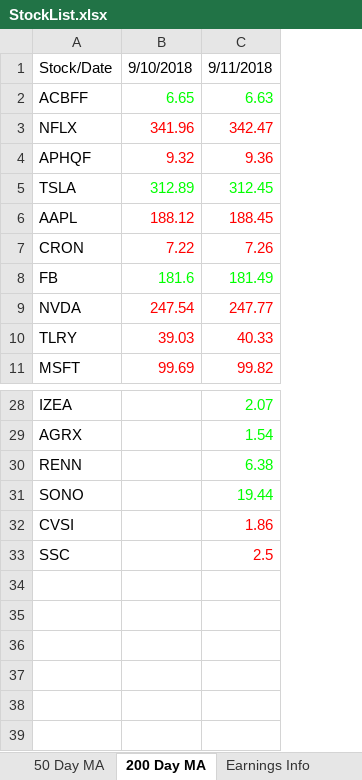
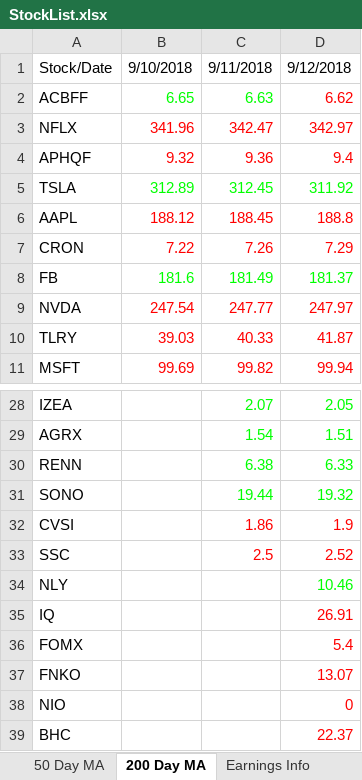
Before and after one commit to aanker3/Stock_App, an Excel workbook: Stock_Parser/StockList.xlsx, sheet 200 Day MA, drawn as a sheet; only a part is shown, gaps mark what is left out; values as stored, in another font and other column widths than the file's, no borders; the diff names each change by its address in the sheet, - before the commit and + after, or states it on an @@ line.

```diff
--- a/Stock_Parser/StockList.xlsx (sheet 200 Day MA)
+++ b/Stock_Parser/StockList.xlsx (sheet 200 Day MA)
+column D, rows 1-11: 9/12/2018 | 6.62 | 342.97 | 9.4 | 311.92 | 188.8 | 7.29 | 181.37 | 247.97 | 41.87 | 99.94; rows 28-33: 2.05 | 1.51 | 6.33 | 19.32 | 1.9 | 2.52
+row 34: NLY |  |  | 10.46
+row 35: IQ |  |  | 26.91
+row 36: FOMX |  |  | 5.4
+row 37: FNKO |  |  | 13.07
+row 38: NIO |  |  | 0
+row 39: BHC |  |  | 22.37
```
Also changed, not shown: sheet Earnings Info, sheet Cumulative_Stock_List, sheet Daily Stock List, sheet 50 Day MA, sheet Price Changes, FinViz_Parser/Finviz_ChannelUp/Finviz_ChannelUp.xlsx, FinViz_Parser/Finviz_DoubleBot/Finviz_DoubleBot.xlsx, 4 other files.
